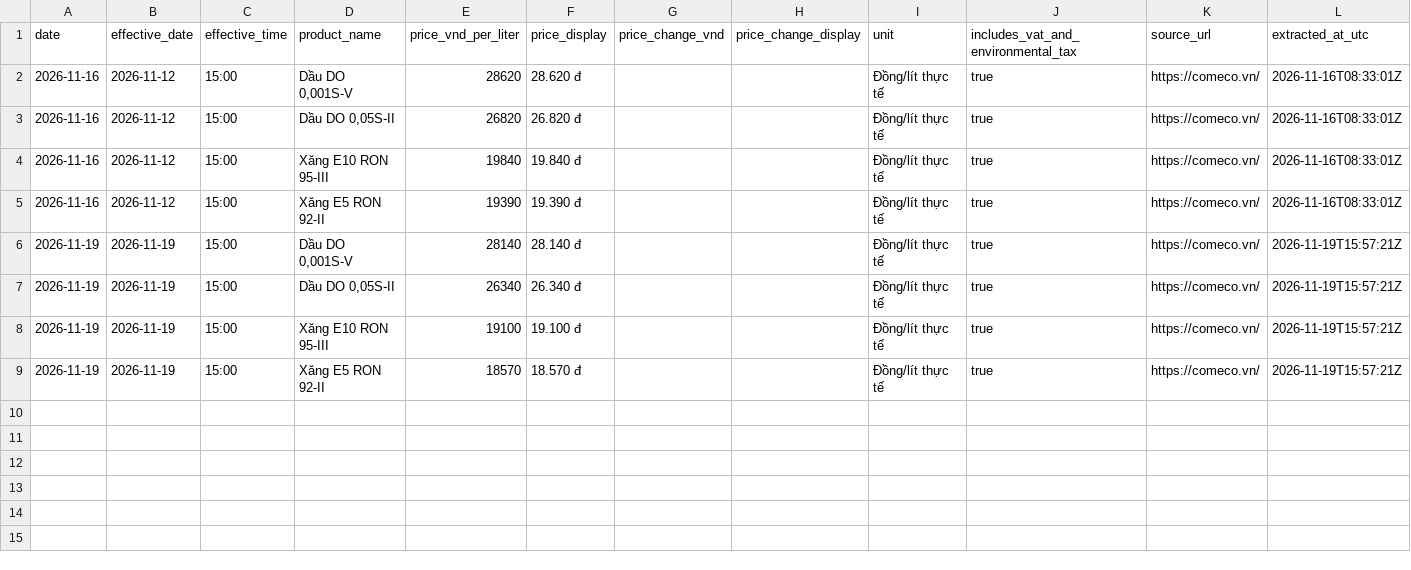
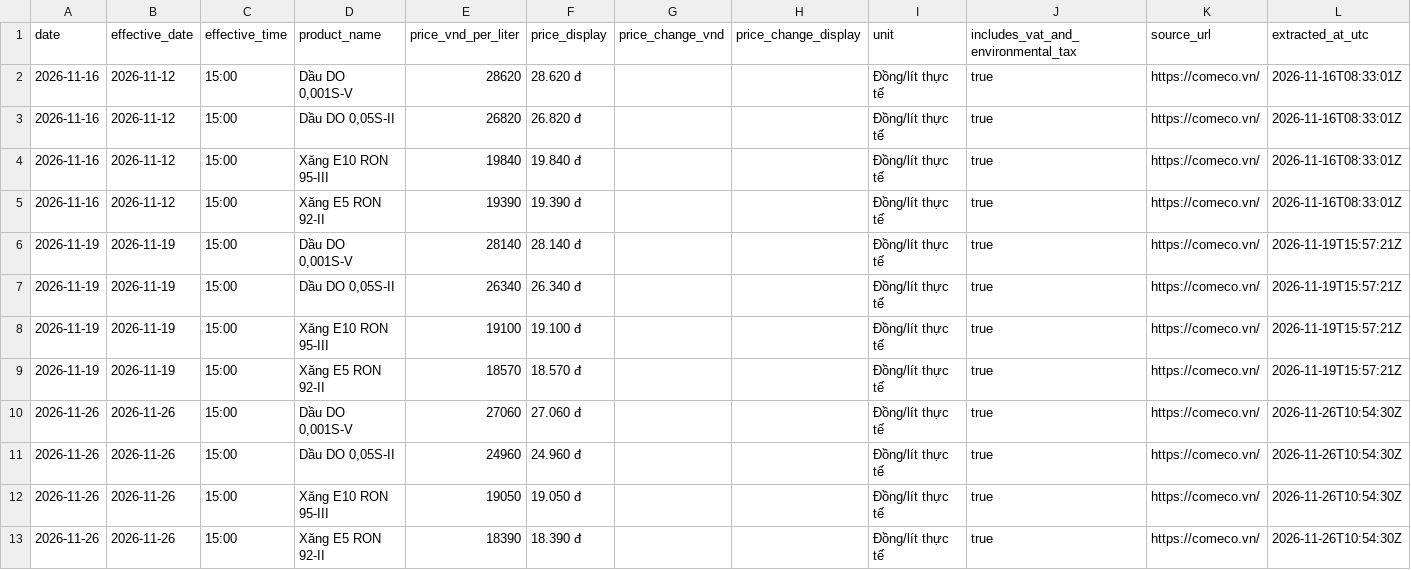
Before and after one commit to dmins06/PetroTwin-, a CSV file: data/raw/comeco_fuel_prices.csv, drawn as a sheet; the diff names each change by its address in the sheet, - before the commit and + after, or states it on an @@ line.

```diff
--- a/data/raw/comeco_fuel_prices.csv
+++ b/data/raw/comeco_fuel_prices.csv
+row 10: 2026-11-26 | 2026-11-26 | 15:00 | Dầu DO 0,001S-V | 27060 | 27.060 đ |  |  | Đồng/lít thực tế | true | https://comeco.vn/ | 2026-11-26T10:54:30Z
+row 11: 2026-11-26 | 2026-11-26 | 15:00 | Dầu DO 0,05S-II | 24960 | 24.960 đ |  |  | Đồng/lít thực tế | true | https://comeco.vn/ | 2026-11-26T10:54:30Z
+row 12: 2026-11-26 | 2026-11-26 | 15:00 | Xăng E10 RON 95-III | 19050 | 19.050 đ |  |  | Đồng/lít thực tế | true | https://comeco.vn/ | 2026-11-26T10:54:30Z
+row 13: 2026-11-26 | 2026-11-26 | 15:00 | Xăng E5 RON 92-II | 18390 | 18.390 đ |  |  | Đồng/lít thực tế | true | https://comeco.vn/ | 2026-11-26T10:54:30Z
```
